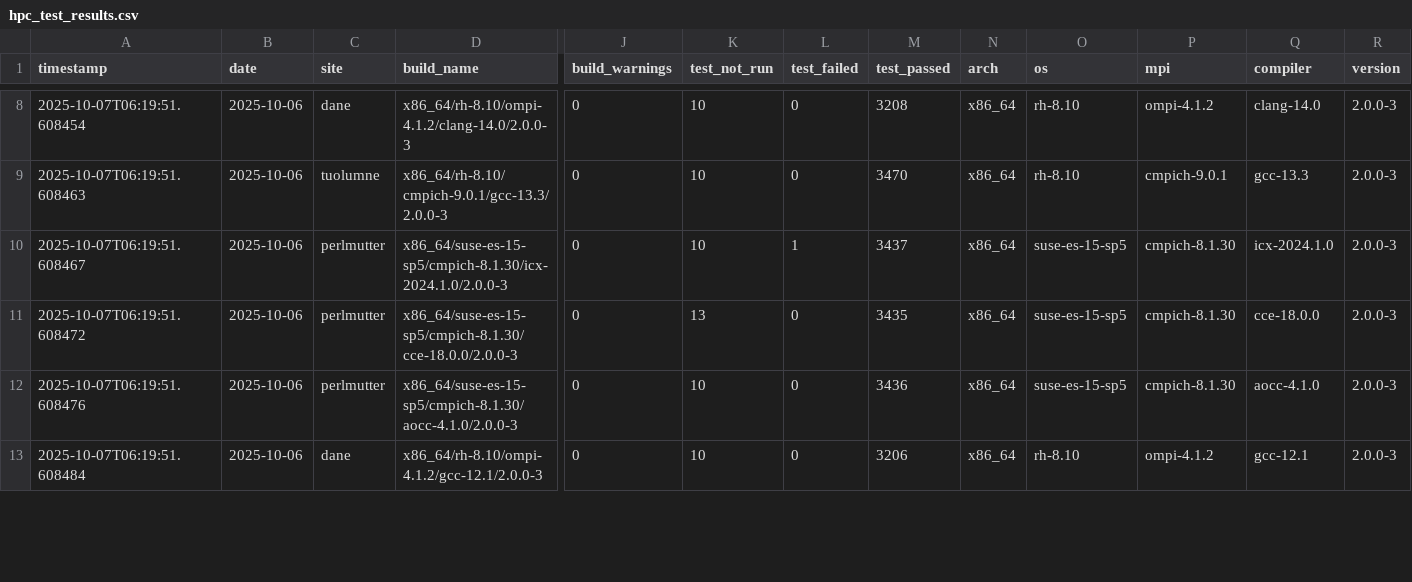
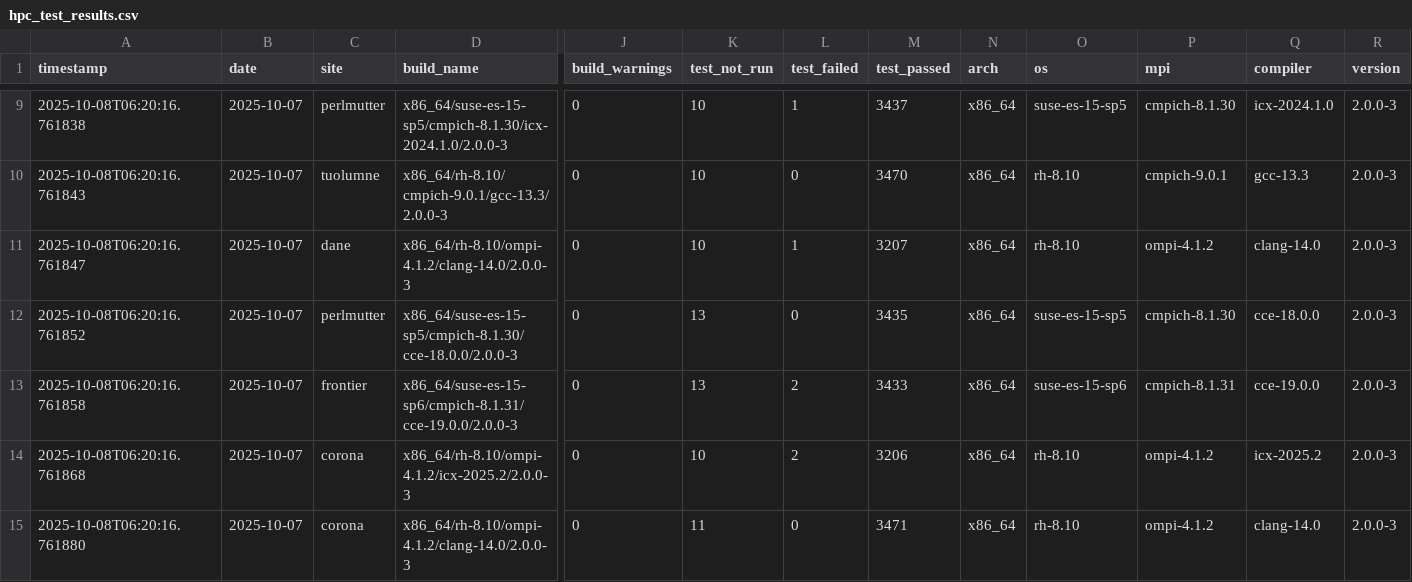
Before and after one commit to hyoklee/hpc-h5, a CSV file: src/hpc_test_results.csv, drawn as a sheet; only a part is shown, gaps mark what is left out; addresses are those after the commit; rows hold the shown columns only; the diff covers the shown part only; the diff names each change by its address in the sheet, - before the commit and + after, or states it on an @@ line.

```diff
--- a/src/hpc_test_results.csv
+++ b/src/hpc_test_results.csv
-A9 (timestamp): 2025-10-07T06:19:51.608454
+A9 (timestamp): 2025-10-08T06:20:16.761838
-B9:B14 (date): 2025-10-06
+B9:B14 (date): 2025-10-07
-C9 (site): dane
+C9 (site): perlmutter
-D9 (build_name): x86_64/rh-8.10/ompi-4.1.2/clang-14.0/2.0.0-3
+D9 (build_name): x86_64/suse-es-15-sp5/cmpich-8.1.30/icx-2024.1.0/2.0.0-3
-L9 (test_failed): 0
+L9 (test_failed): 1
-M9 (test_passed): 3208
+M9 (test_passed): 3437
-O9 (os): rh-8.10
+O9 (os): suse-es-15-sp5
-P9 (mpi): ompi-4.1.2
+P9 (mpi): cmpich-8.1.30
-Q9 (compiler): clang-14.0
+Q9 (compiler): icx-2024.1.0
-A10 (timestamp): 2025-10-07T06:19:51.608463
+A10 (timestamp): 2025-10-08T06:20:16.761843
-A11 (timestamp): 2025-10-07T06:19:51.608467
+A11 (timestamp): 2025-10-08T06:20:16.761847
-C11 (site): perlmutter
+C11 (site): dane
-D11 (build_name): x86_64/suse-es-15-sp5/cmpich-8.1.30/icx-2024.1.0/2.0.0-3
+D11 (build_name): x86_64/rh-8.10/ompi-4.1.2/clang-14.0/2.0.0-3
-M11 (test_passed): 3437
+M11 (test_passed): 3207
-O11 (os): suse-es-15-sp5
+O11 (os): rh-8.10
-P11 (mpi): cmpich-8.1.30
+P11 (mpi): ompi-4.1.2
-Q11 (compiler): icx-2024.1.0
+Q11 (compiler): clang-14.0
-A12 (timestamp): 2025-10-07T06:19:51.608472
+A12 (timestamp): 2025-10-08T06:20:16.761852
-A13 (timestamp): 2025-10-07T06:19:51.608476
+A13 (timestamp): 2025-10-08T06:20:16.761858
-C13 (site): perlmutter
+C13 (site): frontier
-D13 (build_name): x86_64/suse-es-15-sp5/cmpich-8.1.30/aocc-4.1.0/2.0.0-3
+D13 (build_name): x86_64/suse-es-15-sp6/cmpich-8.1.31/cce-19.0.0/2.0.0-3
-K13 (test_not_run): 10
+K13 (test_not_run): 13
-L13:L14 (test_failed): 0
+L13:L14 (test_failed): 2
-M13 (test_passed): 3436
+M13 (test_passed): 3433
-O13 (os): suse-es-15-sp5
+O13 (os): suse-es-15-sp6
-P13 (mpi): cmpich-8.1.30
+P13 (mpi): cmpich-8.1.31
-Q13 (compiler): aocc-4.1.0
+Q13 (compiler): cce-19.0.0
-A14 (timestamp): 2025-10-07T06:19:51.608484
+A14 (timestamp): 2025-10-08T06:20:16.761868
-C14 (site): dane
+C14 (site): corona
-D14 (build_name): x86_64/rh-8.10/ompi-4.1.2/gcc-12.1/2.0.0-3
+D14 (build_name): x86_64/rh-8.10/ompi-4.1.2/icx-2025.2/2.0.0-3
-Q14 (compiler): gcc-12.1
+Q14 (compiler): icx-2025.2
+row 15: 2025-10-08T06:20:16.761880 | 2025-10-07 | corona | x86_64/rh-8.10/ompi-4.1.2/clang-14.0/2.0.0-3 | 0 | 11 | 0 | 3471 | x86_64 | rh-8.10 | ompi-4.1.2 | clang-14.0 | 2.0.0-3
```
Also changed, not shown: 3 added rows, 1 removed row and 46 edited cells elsewhere in this file, 2 other files.
